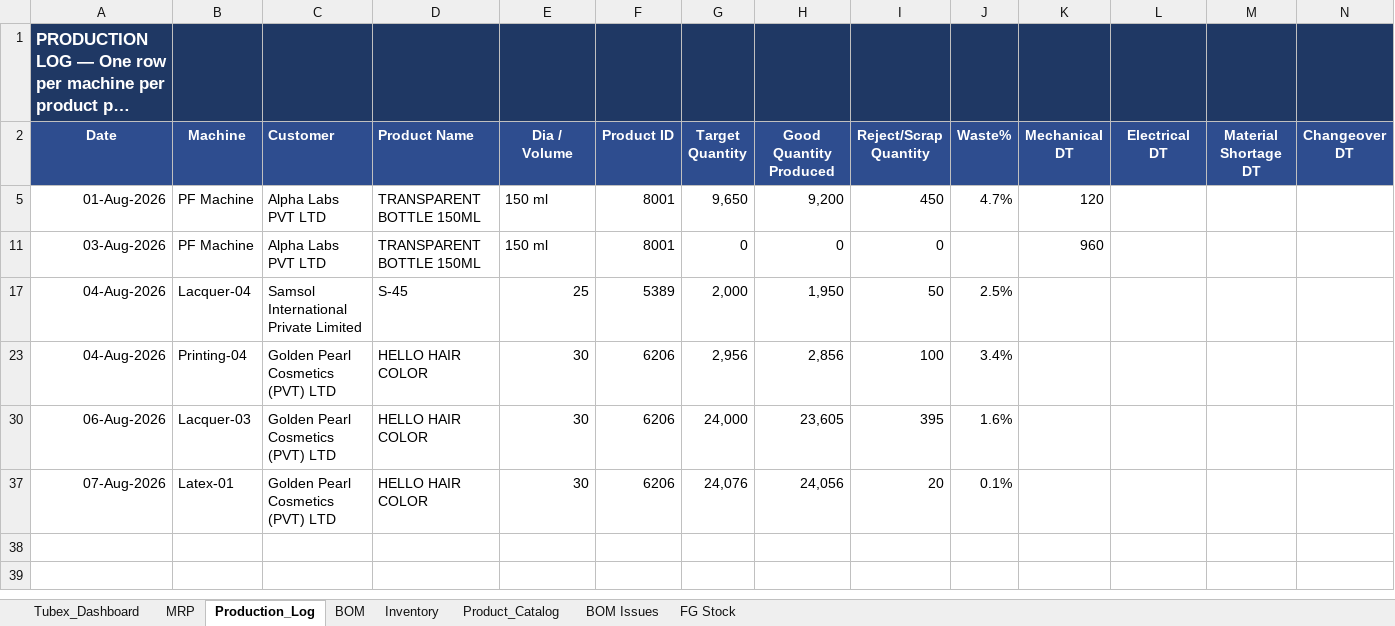
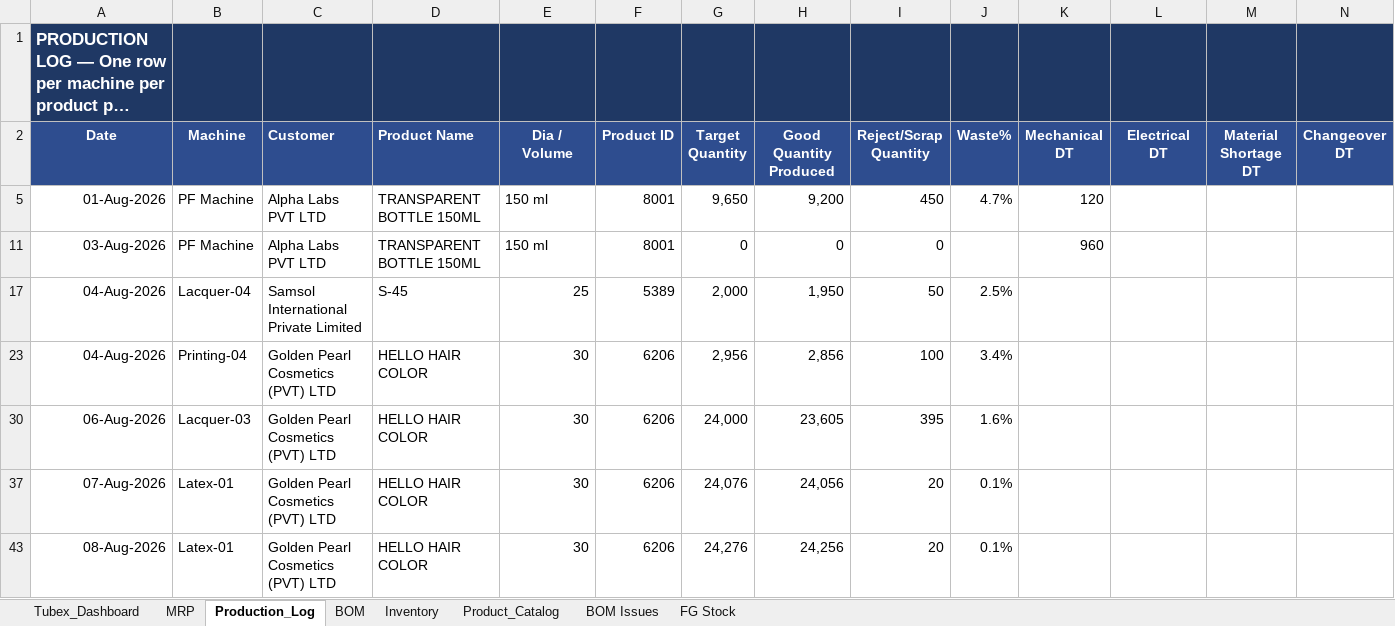
Before and after one commit to ckndr/alpha-containers, an Excel workbook: Tubex_Aug26.xlsx, sheet Production_Log, drawn as a sheet; only a part is shown; long unchanged cells end in …; values as stored, in another font and other column widths than the file's, no borders; rows hold the shown columns only; the diff names each change by its address in the sheet, - before the commit and + after, or states it on an @@ line.

```diff
--- a/Tubex_Aug26.xlsx (sheet Production_Log)
+++ b/Tubex_Aug26.xlsx (sheet Production_Log)
+row 43: 08-Aug-2026 | Latex-01 | Golden Pearl Cosmetics (PVT) LTD | HELLO HAIR COLOR | 30 | 6206 | 24,276 | 24,256 | 20 | 0.1%
```
Also changed, not shown: sheet Tubex_Dashboard, sheet MRP, sheet FG Stock, sheet Inventory, hidden cells, 4 other files.
